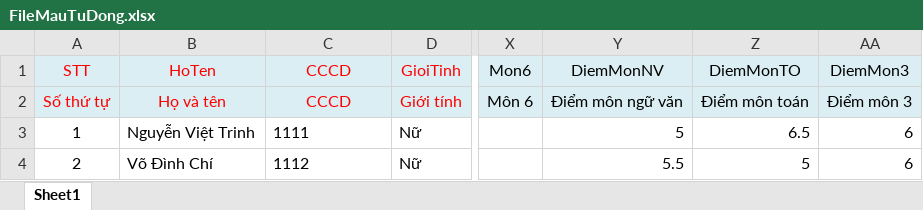
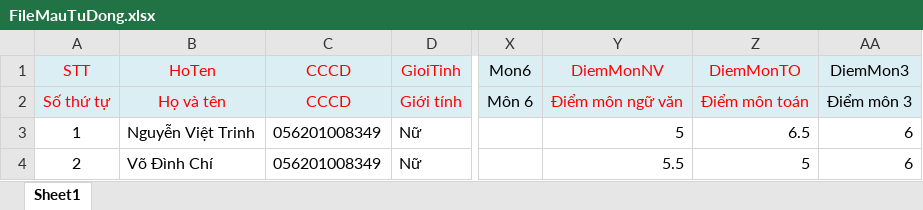
Before and after one commit to keyntk78/fe-_qlvb, an Excel workbook: src/views/FileMau/FileMauTuDong.xlsx, sheet Sheet1, drawn as a sheet; only a part is shown, gaps mark what is left out; values as stored, in another font and other column widths than the file's, no borders; the diff names each change by its address in the sheet, - before the commit and + after, or states it on an @@ line.

```diff
--- a/src/views/FileMau/FileMauTuDong.xlsx (sheet Sheet1)
+++ b/src/views/FileMau/FileMauTuDong.xlsx (sheet Sheet1)
-Y1:Z2 text colour: black
+Y1:Z2 text colour: #FF0000
-C3: 1111
+C3: 056201008349
-C4: 1112
+C4: 056201008349
```
Also changed, not shown: src/views/FileMau/FileMauKhongTuDong.xlsx, 17 other files.
